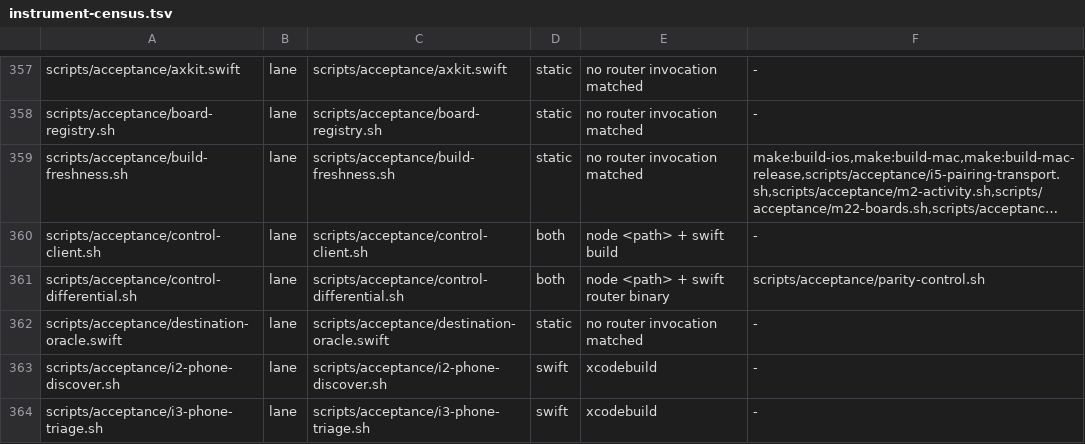
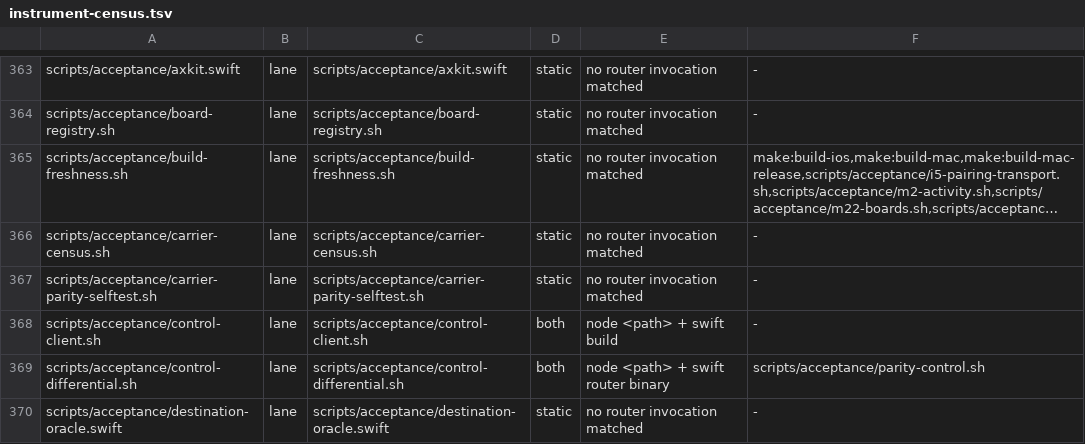
Before and after one commit to fledgeling-co/mcp-router, a TSV file: planning/instrument-census.tsv, drawn as a sheet; only a part is shown, gaps mark what is left out; the shorter side is filled out with more unchanged rows; long unchanged cells end in …; the diff covers the shown part only; the diff names each change by its address in the sheet, - before the commit and + after, or states it on an @@ line.

```diff
--- a/planning/instrument-census.tsv
+++ b/planning/instrument-census.tsv
+row 366: scripts/acceptance/carrier-census.sh | lane | scripts/acceptance/carrier-census.sh | static | no router invocation matched | -
+row 367: scripts/acceptance/carrier-parity-selftest.sh | lane | scripts/acceptance/carrier-parity-selftest.sh | static | no router invocation matched | -
```
Also changed, not shown: 8 added rows and 1 edited cell elsewhere in this file.
